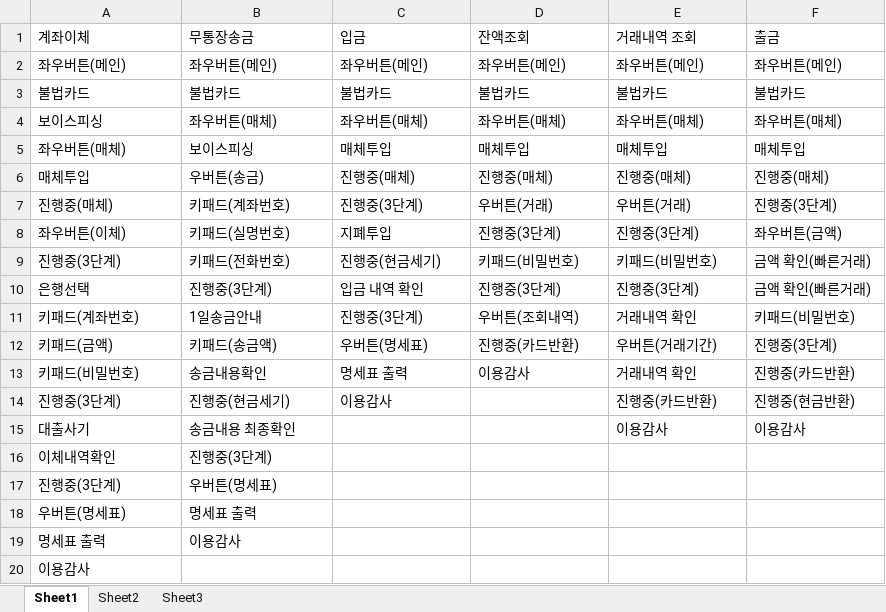
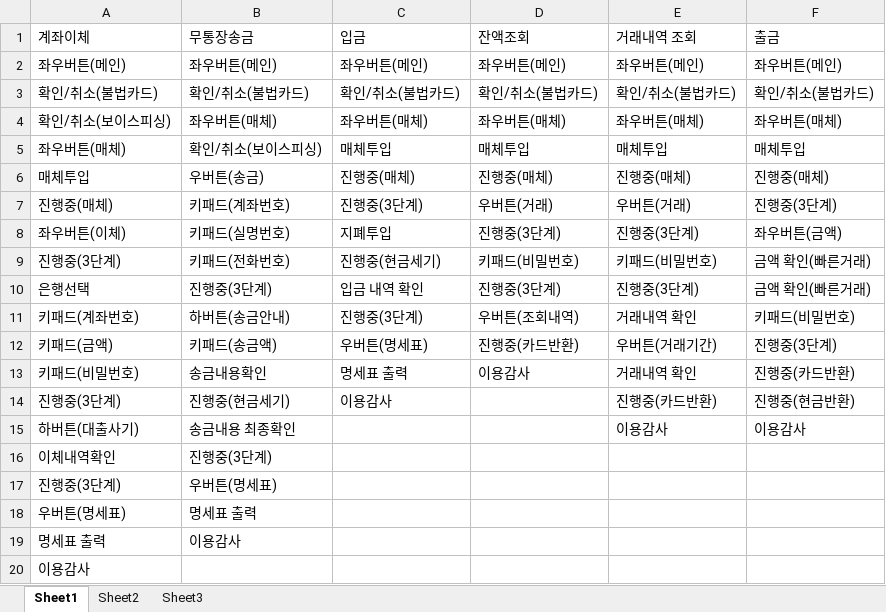
Before and after one commit to dahyun91/Test, an Excel workbook: 은행/은행 순서도.xlsx, sheet Sheet1, drawn as a sheet; values as stored, in another font and other column widths than the file's, no cell formats; removed rows and columns are numbered as before the commit, all else as after; the diff names each change by its address in the sheet, - before the commit and + after, or states it on an @@ line.

Commit message:
Update 은행 순서도.xlsx

```diff
--- a/은행/은행 순서도.xlsx (sheet Sheet1)
+++ b/은행/은행 순서도.xlsx (sheet Sheet1)
-row 3: 불법카드 | 불법카드 | 불법카드 | 불법카드 | 불법카드 | 불법카드
+row 3: 확인/취소(불법카드) | 확인/취소(불법카드) | 확인/취소(불법카드) | 확인/취소(불법카드) | 확인/취소(불법카드) | 확인/취소(불법카드)
-A4 (계좌이체): 보이스피싱
+A4 (계좌이체): 확인/취소(보이스피싱)
-B5 (무통장송금): 보이스피싱
+B5 (무통장송금): 확인/취소(보이스피싱)
-B11 (무통장송금): 1일송금안내
+B11 (무통장송금): 하버튼(송금안내)
-A15 (계좌이체): 대출사기
+A15 (계좌이체): 하버튼(대출사기)
```
Also changed, not shown: cell formats.
